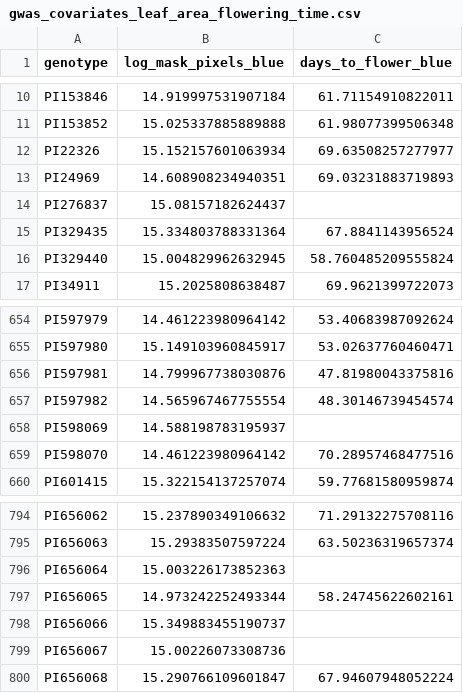
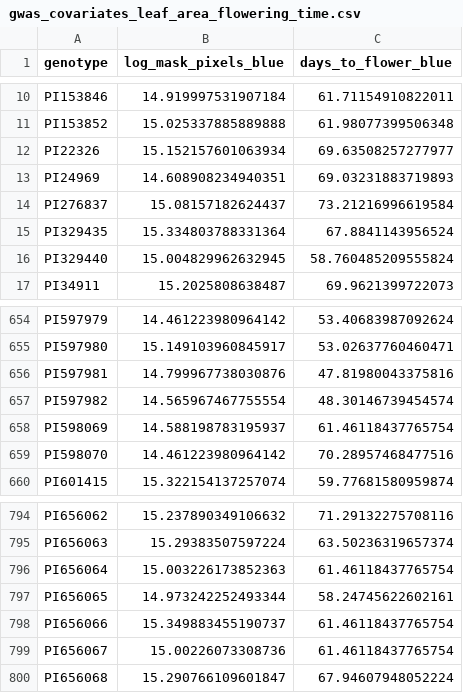
Before and after one commit to jschnable/SorghumLeafEmbeddings, a CSV file: data/provided/gwas_covariates_leaf_area_flowering_time.csv, drawn as a sheet; only a part is shown, gaps mark what is left out.

```diff
--- a/data/provided/gwas_covariates_leaf_area_flowering_time.csv
+++ b/data/provided/gwas_covariates_leaf_area_flowering_time.csv
@@ -13,3 +13,3 @@ PI22326,15.152157601063934,69.63508257277977
 PI24969,14.608908234940351,69.03231883719893
-PI276837,15.08157182624437,
+PI276837,15.08157182624437,73.21216996619584
 PI329435,15.334803788331364,67.8841143956524
@@ -657,3 +657,3 @@ PI597981,14.799967738030876,47.81980043375816
 PI597982,14.565967467755554,48.30146739454574
-PI598069,14.588198783195937,
+PI598069,14.588198783195937,61.46118437765754
 PI598070,14.461223980964142,70.28957468477516
@@ -795,6 +795,6 @@ PI656062,15.237890349106632,71.29132275708116
 PI656063,15.29383507597224,63.50236319657374
-PI656064,15.003226173852363,
+PI656064,15.003226173852363,61.46118437765754
 PI656065,14.973242252493344,58.24745622602161
-PI656066,15.349883455190737,
-PI656067,15.00226073308736,
+PI656066,15.349883455190737,61.46118437765754
+PI656067,15.00226073308736,61.46118437765754
 PI656068,15.290766109601847,67.94607948052224
```
Also changed, not shown: 5 other files.
